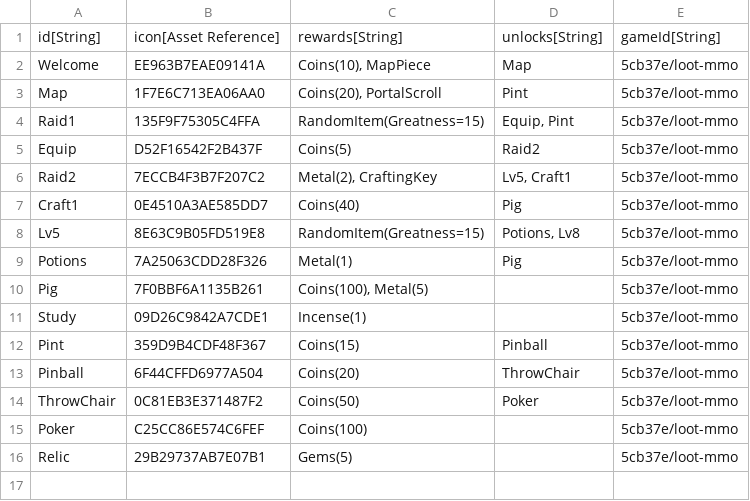
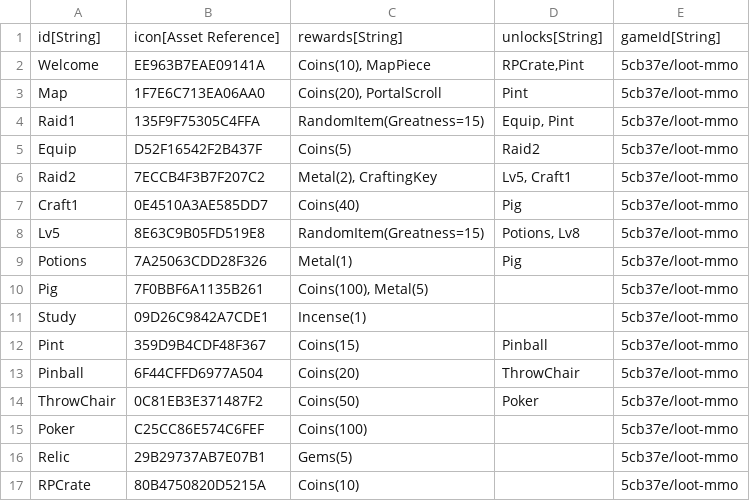
Before and after one commit to standardcombo/LootMMO, a CSV file: Data/DataTables/QuestMetadata.csv, drawn as a sheet.

Commit message:
Adjusted quests and letter in mailbox, for the Core World takeover.

```diff
--- a/Data/DataTables/QuestMetadata.csv
+++ b/Data/DataTables/QuestMetadata.csv
@@ -1,3 +1,3 @@
 "id[String]","icon[Asset Reference]","rewards[String]","unlocks[String]","gameId[String]"
-"Welcome","EE963B7EAE09141A","Coins(10), MapPiece","Map","5cb37e/loot-mmo"
+"Welcome","EE963B7EAE09141A","Coins(10), MapPiece","RPCrate,Pint","5cb37e/loot-mmo"
 "Map","1F7E6C713EA06AA0","Coins(20), PortalScroll","Pint","5cb37e/loot-mmo"
@@ -16 +16,2 @@
 "Relic","29B29737AB7E07B1","Gems(5)","","5cb37e/loot-mmo"
+"RPCrate","80B4750820D5215A","Coins(10)","","5cb37e/loot-mmo"
```
Also changed, not shown: Data/DataTables/QuestObjectives.csv, 5 other files.
